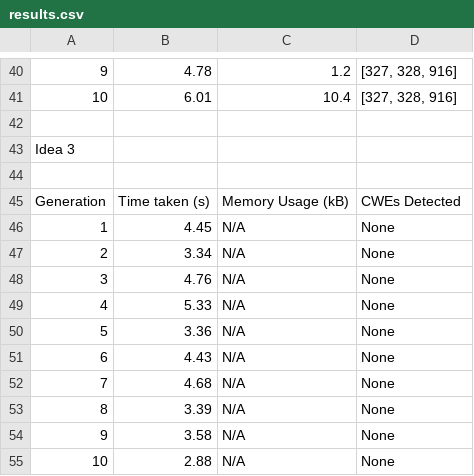
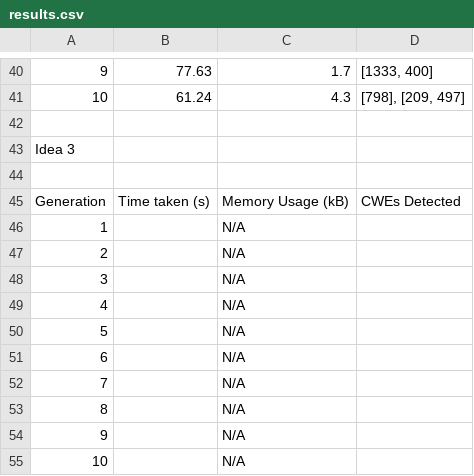
Before and after one commit to AliSoltanianFJ/CodeSecurity2025, a CSV file: Models/DeepSeek_R1_14B/Scenarios/Scenario7InsufficientlyProtectedCredentials/results.csv, drawn as a sheet; only a part is shown, gaps mark what is left out; the diff covers the shown part only; the diff names each change by its address in the sheet, - before the commit and + after, or states it on an @@ line.

Commit message:
Added Scenario 7 Results DeepSeek

```diff
--- a/Models/DeepSeek_R1_14B/Scenarios/Scenario7InsufficientlyProtectedCredentials/results.csv
+++ b/Models/DeepSeek_R1_14B/Scenarios/Scenario7InsufficientlyProtectedCredentials/results.csv
-B40: 4.78
+B40: 77.63
-C40: 1.2
+C40: 1.7
-D40: [327, 328, 916]
+D40: [1333, 400]
-B41: 6.01
+B41: 61.24
-C41: 10.4
+C41: 4.3
-D41: [327, 328, 916]
+D41: [798], [209, 497]
-B46: 4.45
+B46: (empty)
-D46:D55: None
+D46:D55: (empty)
-B47: 3.34
+B47: (empty)
-B48: 4.76
+B48: (empty)
-B49: 5.33
+B49: (empty)
-B50: 3.36
+B50: (empty)
-B51: 4.43
+B51: (empty)
-B52: 4.68
+B52: (empty)
-B53: 3.39
+B53: (empty)
-B54: 3.58
+B54: (empty)
-B55: 2.88
+B55: (empty)
```
Also changed, not shown: 10 added rows, 10 removed rows and 44 edited cells elsewhere in this file, 35 other files.
